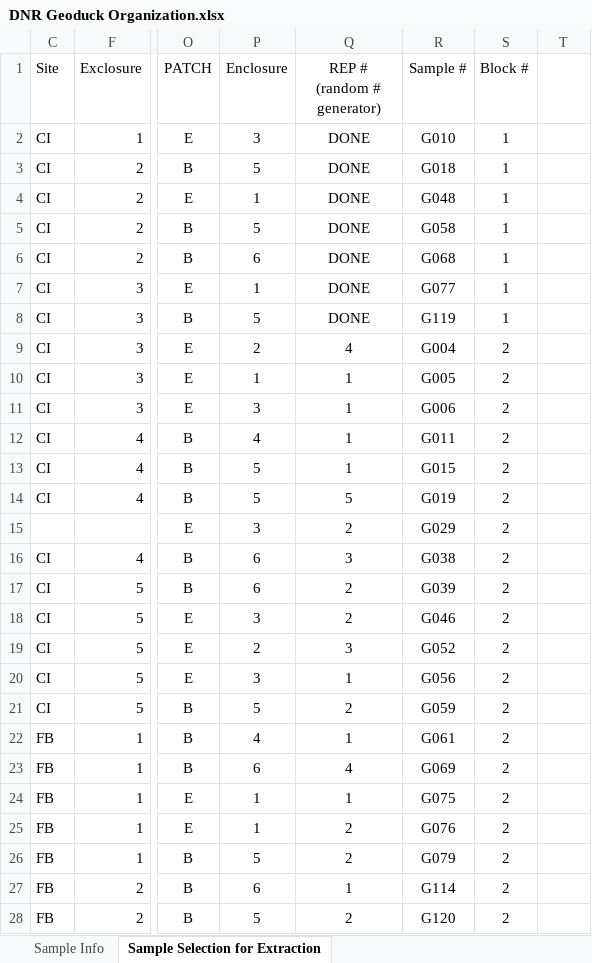
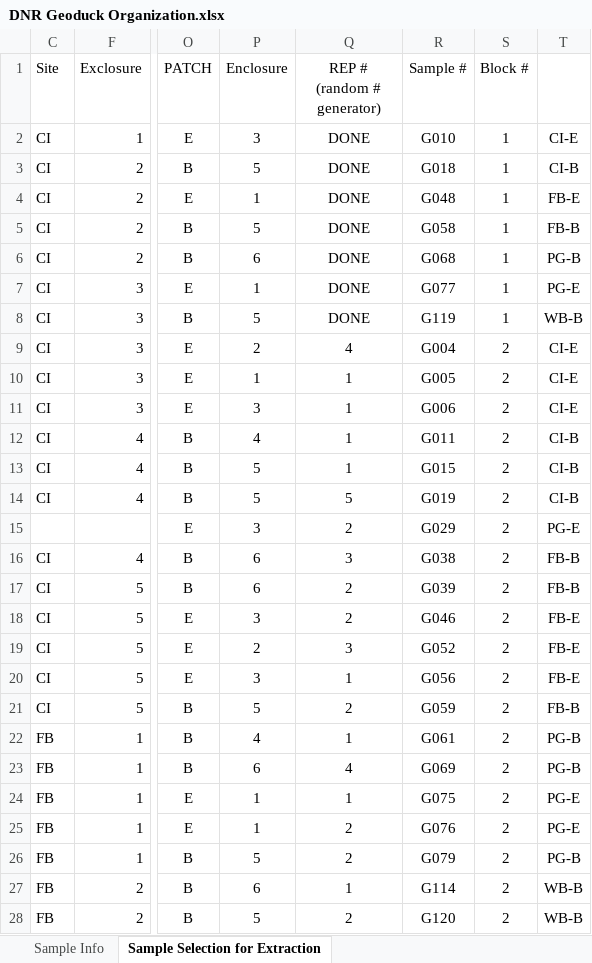
Before and after one commit to laurahspencer/Geoduck-DNR, an Excel workbook: Data/DNR Geoduck Organization.xlsx, sheet Sample Selection for Extraction, drawn as a sheet; only a part is shown, gaps mark what is left out; values as stored, in another font and other column widths than the file's, no borders; the diff covers the shown part only; the diff names each change by its address in the sheet, - before the commit and + after, or states it on an @@ line.

```diff
--- a/Data/DNR Geoduck Organization.xlsx (sheet Sample Selection for Extraction)
+++ b/Data/DNR Geoduck Organization.xlsx (sheet Sample Selection for Extraction)
-T2: (empty)
+T2: CI-E
-T3: (empty)
+T3: CI-B
-T4: (empty)
+T4: FB-E
-T5: (empty)
+T5: FB-B
-T6: (empty)
+T6: PG-B
-T7: (empty)
+T7: PG-E
-T8: (empty)
+T8: WB-B
-T9:T11: (empty)
+T9:T11: CI-E
-T12:T14: (empty)
+T12:T14: CI-B
-T15: (empty)
+T15: PG-E
-T16:T17: (empty)
+T16:T17: FB-B
-T18:T20: (empty)
+T18:T20: FB-E
-T21: (empty)
+T21: FB-B
-T22:T23: (empty)
+T22:T23: PG-B
-T24:T25: (empty)
+T24:T25: PG-E
-T26: (empty)
+T26: PG-B
-T27:T28: (empty)
+T27:T28: WB-B
```
Also changed, not shown: 28 edited cells elsewhere in this sheet, sheet Sample Info, Documentation/2017-07-09_Samples-for-SRM.xlsx, 18 other files.
